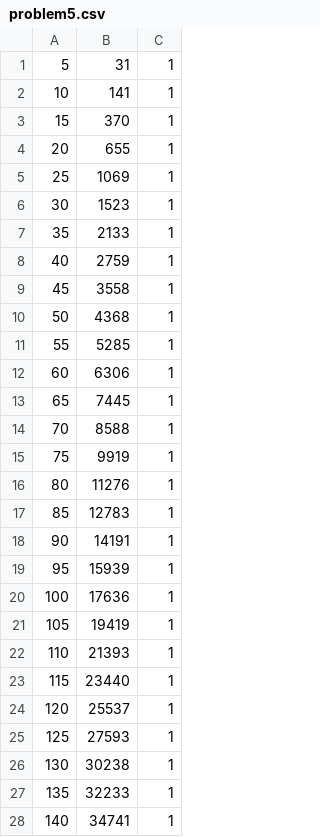
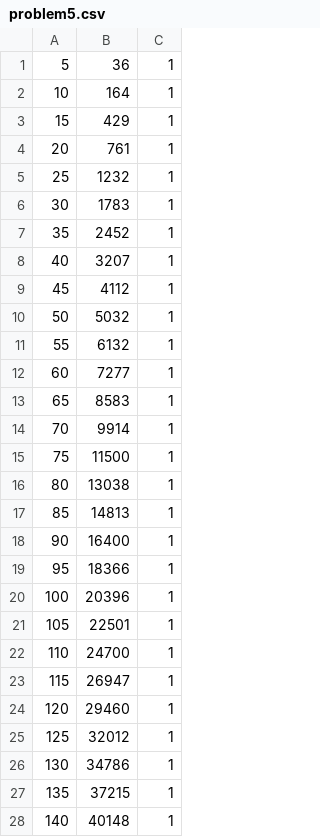
Before and after one commit to isakrukan/FYS4150, a CSV file: Project2/Code/output/problem5.csv, drawn as a sheet; only a part is shown; the diff covers the shown part only.

```diff
--- a/Project2/Code/output/problem5.csv
+++ b/Project2/Code/output/problem5.csv
@@ -1,28 +1,28 @@
-5,31,1
-10,141,1
-15,370,1
-20,655,1
-25,1069,1
-30,1523,1
-35,2133,1
-40,2759,1
-45,3558,1
-50,4368,1
-55,5285,1
-60,6306,1
-65,7445,1
-70,8588,1
-75,9919,1
-80,11276,1
-85,12783,1
-90,14191,1
-95,15939,1
-100,17636,1
-105,19419,1
-110,21393,1
-115,23440,1
-120,25537,1
-125,27593,1
-130,30238,1
-135,32233,1
-140,34741,1
+5,36,1
+10,164,1
+15,429,1
+20,761,1
+25,1232,1
+30,1783,1
+35,2452,1
+40,3207,1
+45,4112,1
+50,5032,1
+55,6132,1
+60,7277,1
+65,8583,1
+70,9914,1
+75,11500,1
+80,13038,1
+85,14813,1
+90,16400,1
+95,18366,1
+100,20396,1
+105,22501,1
+110,24700,1
+115,26947,1
+120,29460,1
+125,32012,1
+130,34786,1
+135,37215,1
+140,40148,1
```
Also changed, not shown: 2 edited cells elsewhere in this file, Project2/Code/output/eigen-n10.csv, Project2/Code/output/eigen-n100.csv, 1 other file.
